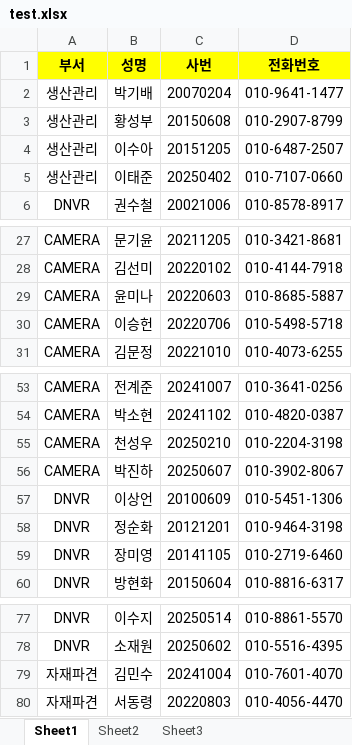
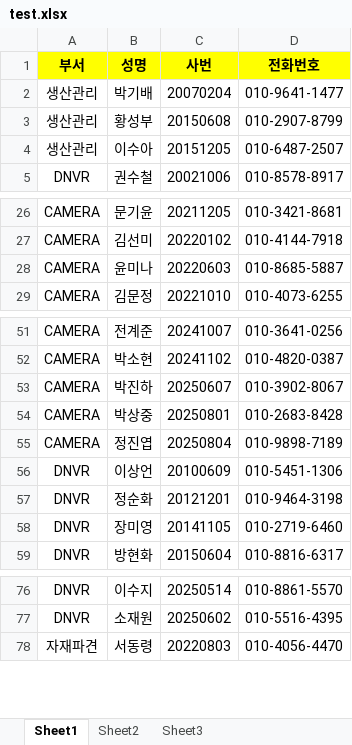
Before and after one commit to dbstjwjd/idiiiis, an Excel workbook: test.xlsx, sheet Sheet1, drawn as a sheet; only a part is shown, gaps mark what is left out; values as stored, in another font and other column widths than the file's, no borders; removed rows and columns are numbered as before the commit, all else as after; the diff names each change by its address in the sheet, - before the commit and + after, or states it on an @@ line.

```diff
--- a/test.xlsx (sheet Sheet1)
+++ b/test.xlsx (sheet Sheet1)
-row 5: 생산관리 | 이태준 | 20250402 | 010-7107-0660
-row 30: CAMERA | 이승헌 | 20220706 | 010-5498-5718
-row 55: CAMERA | 천성우 | 20250210 | 010-2204-3198
+row 54: CAMERA | 박상중 | 20250801 | 010-2683-8428
+row 55: CAMERA | 정진엽 | 20250804 | 010-9898-7189
-row 79: 자재파견 | 김민수 | 20241004 | 010-7601-4070
```
Also changed, not shown: 24 other files.
